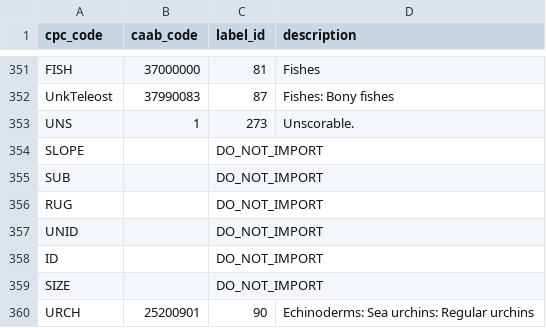
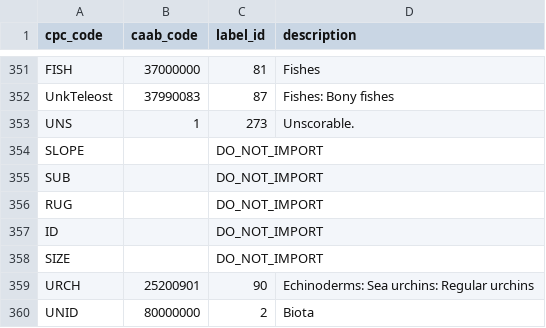
Before and after one commit to acfrmarine/squidle, a CSV file: scripts/annotation-scripts/cpc2labelid_tas08.csv, drawn as a sheet; only a part is shown, gaps mark what is left out; removed rows and columns are numbered as before the commit, all else as after; the diff names each change by its address in the sheet, - before the commit and + after, or states it on an @@ line.

Commit message:
Fixed Tasmania data import, and rejigged training/test set to use a separate "public" and "secret" folder.

```diff
--- a/scripts/annotation-scripts/cpc2labelid_tas08.csv
+++ b/scripts/annotation-scripts/cpc2labelid_tas08.csv
-row 357: UNID |  | DO_NOT_IMPORT
+row 360: UNID | 80000000 | 2 | Biota
```
Also changed, not shown: 3 other files.
